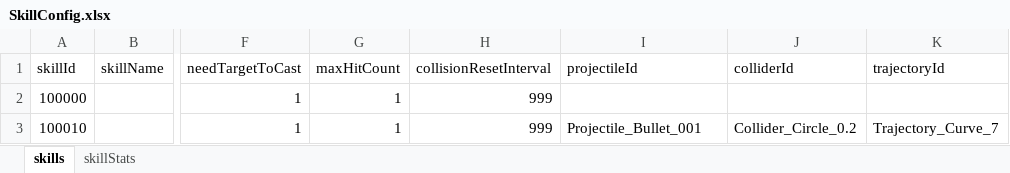
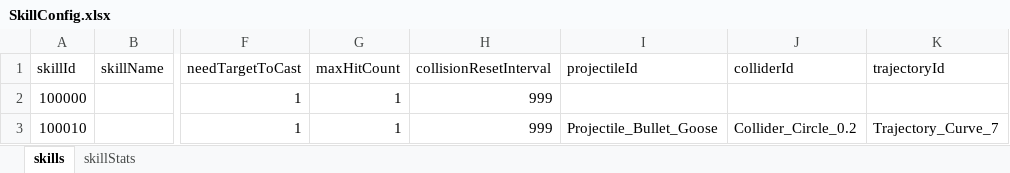
Before and after one commit to nguyenthehoang98/Idle-rpg, an Excel workbook: light_fight/Assets/Excels/SkillConfig.xlsx, sheet skills, drawn as a sheet; only a part is shown, gaps mark what is left out; values as stored, in another font and other column widths than the file's, no borders; the diff names each change by its address in the sheet, - before the commit and + after, or states it on an @@ line.

Commit message:
build projectile

```diff
--- a/light_fight/Assets/Excels/SkillConfig.xlsx (sheet skills)
+++ b/light_fight/Assets/Excels/SkillConfig.xlsx (sheet skills)
-I3 (projectileId): Projectile_Bullet_001
+I3 (projectileId): Projectile_Bullet_Goose
```
Also changed, not shown: 36 other files.
